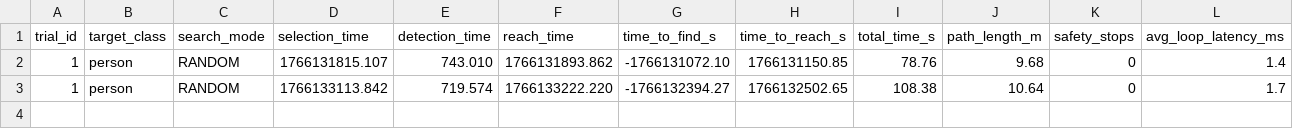
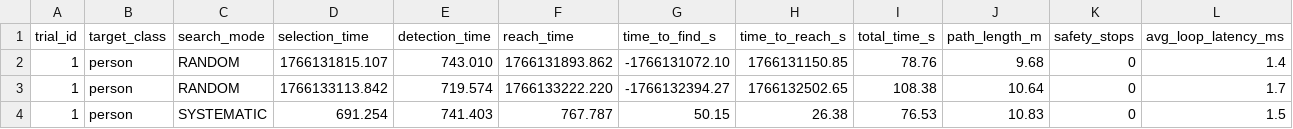
Before and after one commit to SanCross354/autonomous-robot, a CSV file: metrics_results.csv, drawn as a sheet; only a part is shown; rows hold the shown columns only; the diff names each change by its address in the sheet, - before the commit and + after, or states it on an @@ line.

```diff
--- a/metrics_results.csv
+++ b/metrics_results.csv
+row 4: 1 | person | SYSTEMATIC | 691.254 | 741.403 | 767.787 | 50.15 | 26.38 | 76.53 | 10.83 | 0 | 1.5
```
Also changed, not shown: 3 other files.
